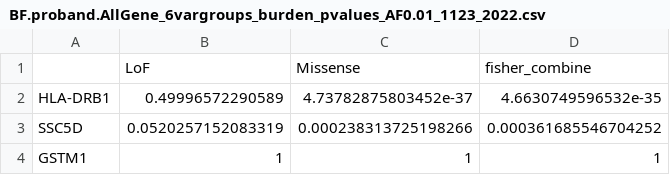
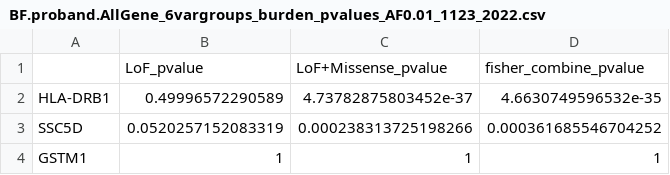
Before and after one commit to han16/rare-var-project, a CSV file: output/KyleData/BF.proband.AllGene_6vargroups_burden_pvalues_AF0.01_1123_2022.csv, drawn as a sheet; only a part is shown.

```diff
--- a/output/KyleData/BF.proband.AllGene_6vargroups_burden_pvalues_AF0.01_1123_2022.csv
+++ b/output/KyleData/BF.proband.AllGene_6vargroups_burden_pvalues_AF0.01_1123_2022.csv
@@ -1,2 +1,2 @@
-"","LoF","Missense","fisher_combine"
+"","LoF_pvalue","LoF+Missense_pvalue","fisher_combine_pvalue"
 "HLA-DRB1",0.49996572290589,4.73782875803452e-37,4.6630749596532e-35
```
Also changed, not shown: output/KyleData/BF.proband.AllGene_6vargroups_burden_pvalues_AF0.05_1123_2022.csv, 4 other files.
